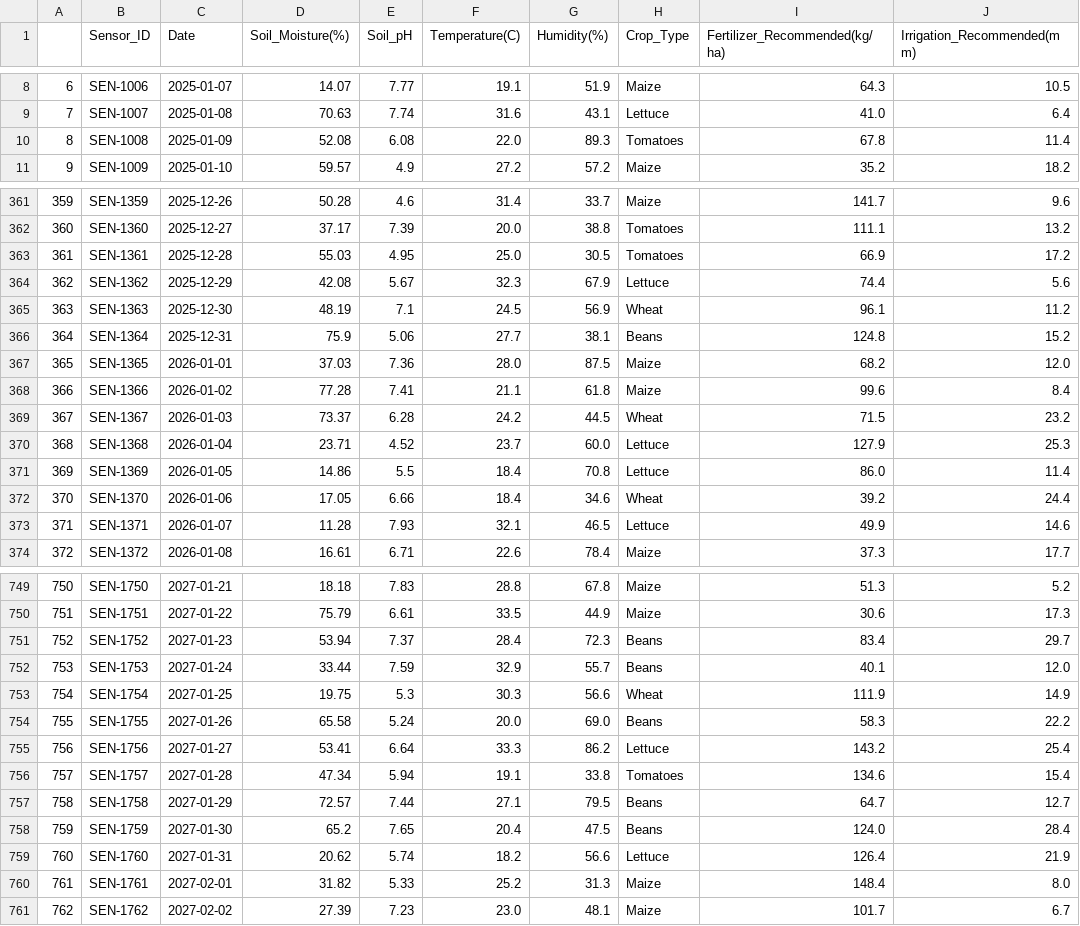
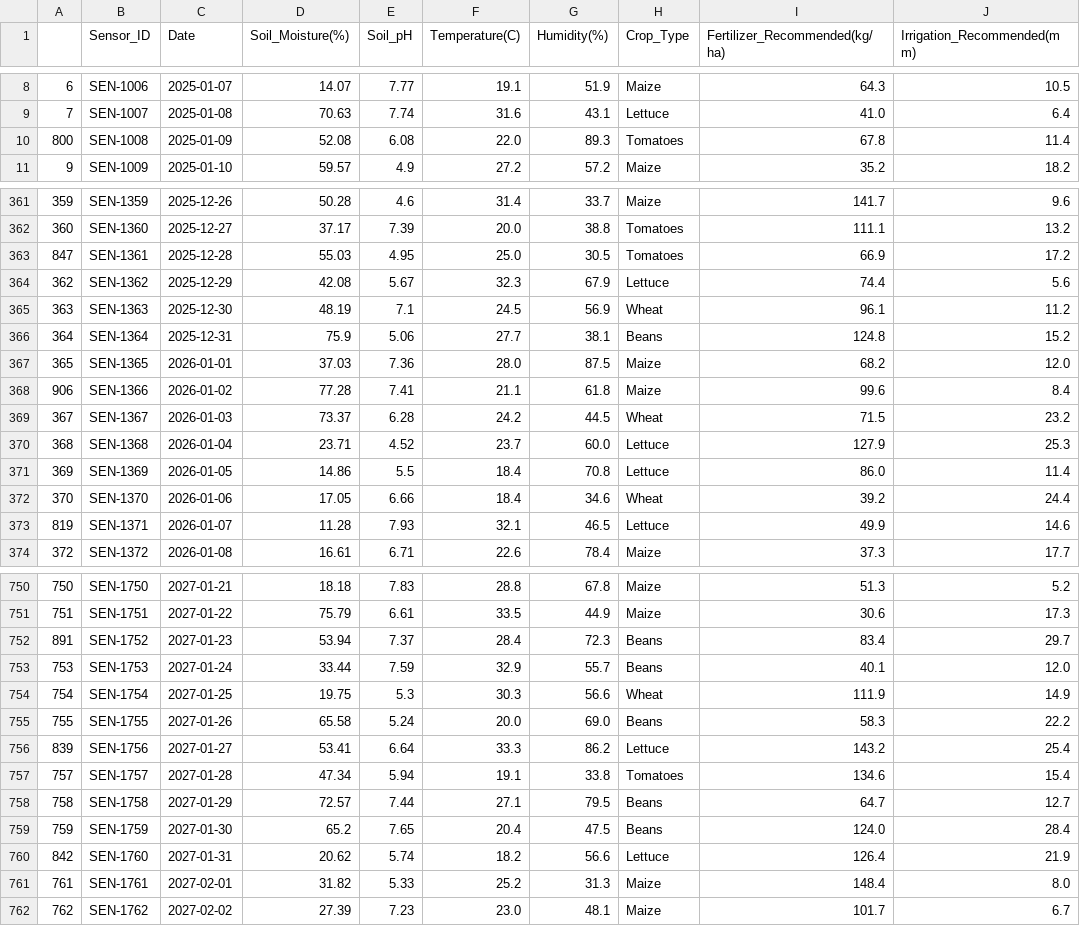
Before and after one commit to Noah-Ian/SW-ML-55, a CSV file: cleaned_agro_moisture_dataset.csv, drawn as a sheet; only a part is shown, gaps mark what is left out; addresses are those after the commit; the diff covers the shown part only; the diff names each change by its address in the sheet, - before the commit and + after, or states it on an @@ line.

```diff
--- a/cleaned_agro_moisture_dataset.csv
+++ b/cleaned_agro_moisture_dataset.csv
-A10: 8
+A10: 800
-A363: 361
+A363: 847
-A368: 366
+A368: 906
-A373: 371
+A373: 819
-A752: 752
+A752: 891
-A756: 756
+A756: 839
-A760: 760
+A760: 842
```
Also changed, not shown: 1 added row, 1 removed row and 51 edited cells elsewhere in this file, 2 other files.
